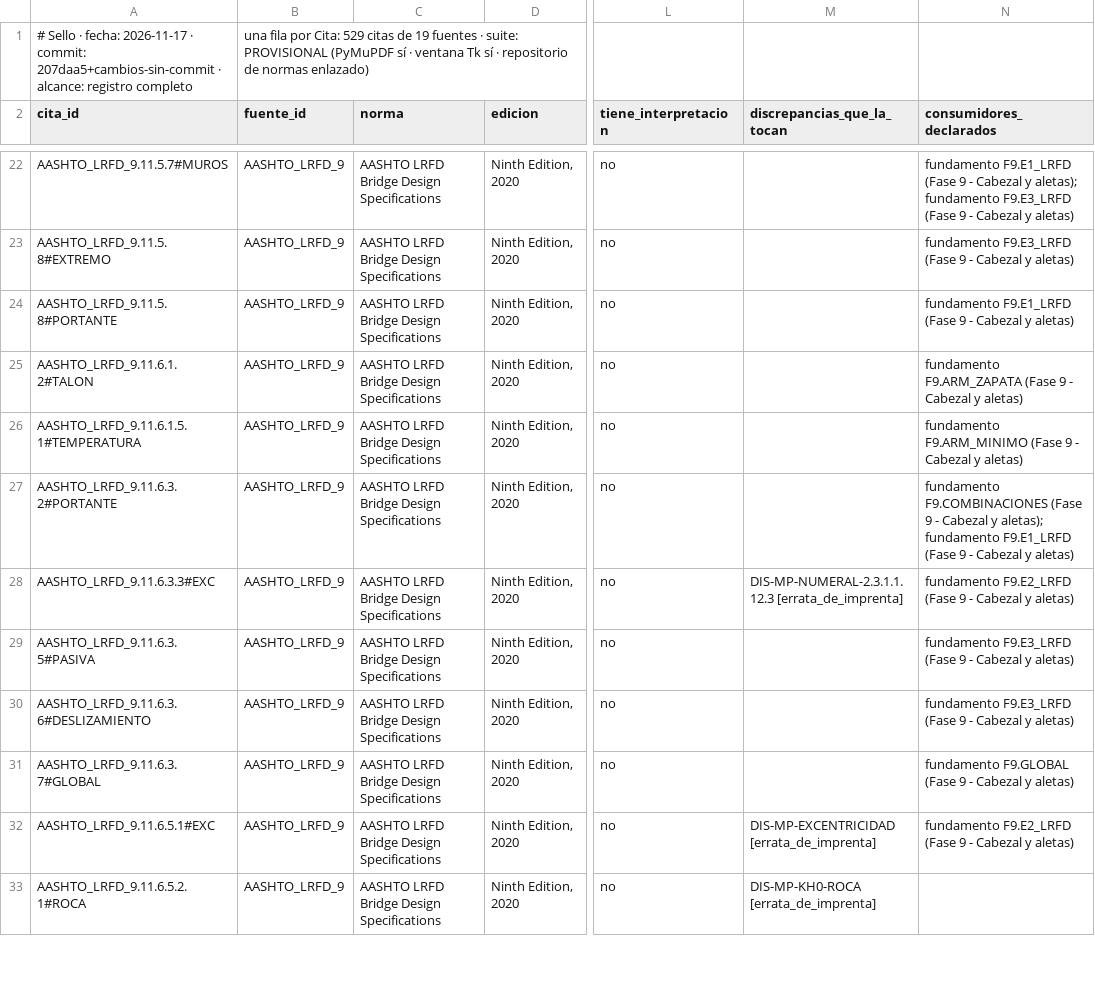
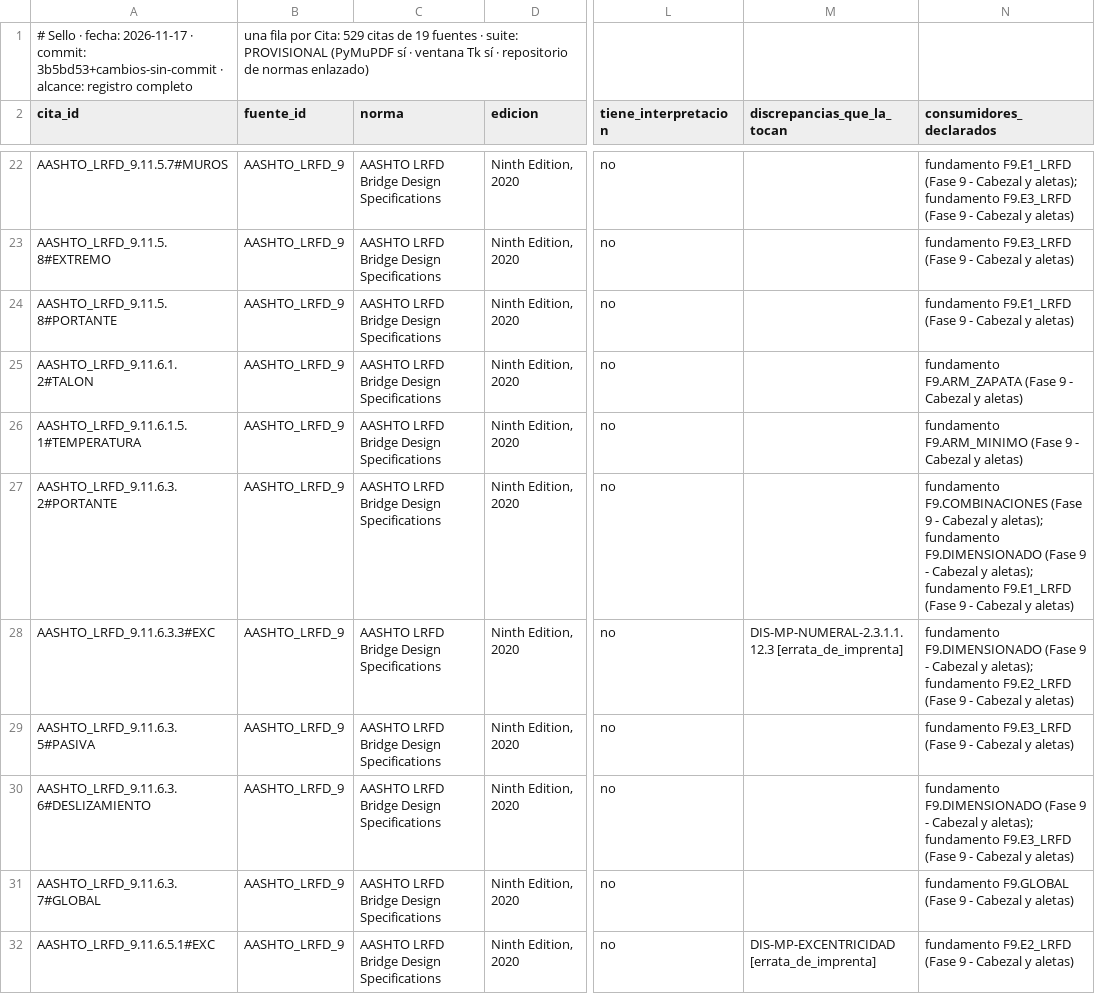
Before and after one commit to Andy-rba30/Proyecto_alcantarillas, a CSV file: docs/trazabilidad.csv, drawn as a sheet; only a part is shown, gaps mark what is left out; the shorter side is filled out with more unchanged rows; the diff names each change by its address in the sheet, - before the commit and + after, or states it on an @@ line.

```diff
--- a/docs/trazabilidad.csv
+++ b/docs/trazabilidad.csv
-A1 (cita_id): …· commit: 207daa5+cambios-sin-commit · alcance:…
+A1 (cita_id): …· commit: 3b5bd53+cambios-sin-commit · alcance:…
-N27 (consumidores_declarados): …aletas); fundamento F9.E1_LRFD (Fase…
+N27 (consumidores_declarados): …aletas); fundamento F9.DIMENSIONADO (Fase 9 - Cabezal y aletas); fundamento F9.E1_LRFD (Fase…
-N28 (consumidores_declarados): fundamento F9.E2_LRFD (Fase…
+N28 (consumidores_declarados): fundamento F9.DIMENSIONADO (Fase 9 - Cabezal y aletas); fundamento F9.E2_LRFD (Fase…
-N30 (consumidores_declarados): fundamento F9.E3_LRFD (Fase…
+N30 (consumidores_declarados): fundamento F9.DIMENSIONADO (Fase 9 - Cabezal y aletas); fundamento F9.E3_LRFD (Fase…
```
Also changed, not shown: 3 other files.
